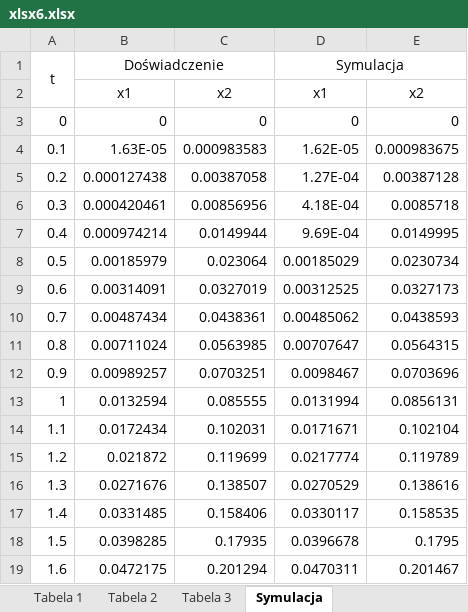
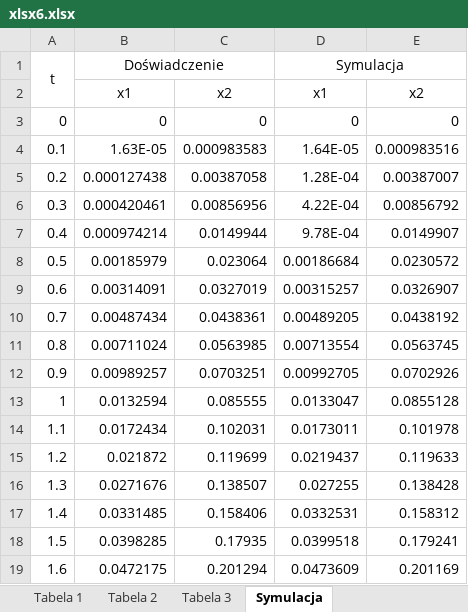
Before and after one commit to Filip-Rak/Optimization, an Excel workbook: Coursework Reports/6th assignment/xlsx6.xlsx, sheet Symulacja, drawn as a sheet; only a part is shown; values as stored, in another font and other column widths than the file's, no borders; charts and pictures not drawn; the diff covers the shown part only; the diff names each change by its address in the sheet, - before the commit and + after, or states it on an @@ line.

Commit message:
update real problem spreadsheet

```diff
--- a/Coursework Reports/6th assignment/xlsx6.xlsx (sheet Symulacja)
+++ b/Coursework Reports/6th assignment/xlsx6.xlsx (sheet Symulacja)
-D4 (Symulacja): 1.62E-05
+D4 (Symulacja): 1.64E-05
-E4: 0.000983675
+E4: 0.000983516
-D5 (Symulacja): 1.27E-04
+D5 (Symulacja): 1.28E-04
-E5: 0.00387128
+E5: 0.00387007
-D6 (Symulacja): 4.18E-04
+D6 (Symulacja): 4.22E-04
-E6: 0.0085718
+E6: 0.00856792
-D7 (Symulacja): 9.69E-04
+D7 (Symulacja): 9.78E-04
-E7: 0.0149995
+E7: 0.0149907
-D8 (Symulacja): 0.00185029
+D8 (Symulacja): 0.00186684
-E8: 0.0230734
+E8: 0.0230572
-D9 (Symulacja): 0.00312525
+D9 (Symulacja): 0.00315257
-E9: 0.0327173
+E9: 0.0326907
-D10 (Symulacja): 0.00485062
+D10 (Symulacja): 0.00489205
-E10: 0.0438593
+E10: 0.0438192
-D11 (Symulacja): 0.00707647
+D11 (Symulacja): 0.00713554
-E11: 0.0564315
+E11: 0.0563745
-D12 (Symulacja): 0.0098467
+D12 (Symulacja): 0.00992705
-E12: 0.0703696
+E12: 0.0702926
-D13 (Symulacja): 0.0131994
+D13 (Symulacja): 0.0133047
-E13: 0.0856131
+E13: 0.0855128
-D14 (Symulacja): 0.0171671
+D14 (Symulacja): 0.0173011
-E14: 0.102104
+E14: 0.101978
-D15 (Symulacja): 0.0217774
+D15 (Symulacja): 0.0219437
-E15: 0.119789
+E15: 0.119633
-D16 (Symulacja): 0.0270529
+D16 (Symulacja): 0.027255
-E16: 0.138616
+E16: 0.138428
-D17 (Symulacja): 0.0330117
+D17 (Symulacja): 0.0332531
-E17: 0.158535
+E17: 0.158312
-D18 (Symulacja): 0.0396678
+D18 (Symulacja): 0.0399518
-E18: 0.1795
+E18: 0.179241
-D19 (Symulacja): 0.0470311
+D19 (Symulacja): 0.0473609
-E19: 0.201467
+E19: 0.201169
```
Also changed, not shown: 941 edited cells elsewhere in this sheet, sheet Tabela 3, charts or pictures, 3 other files.
